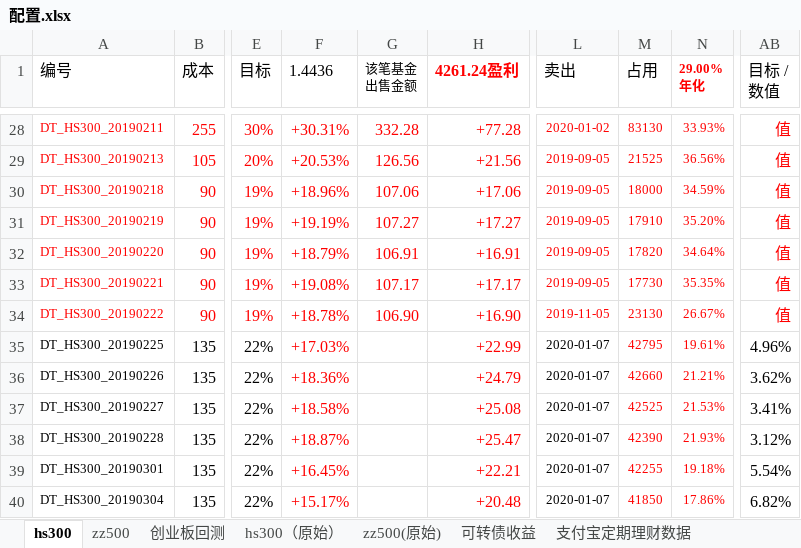
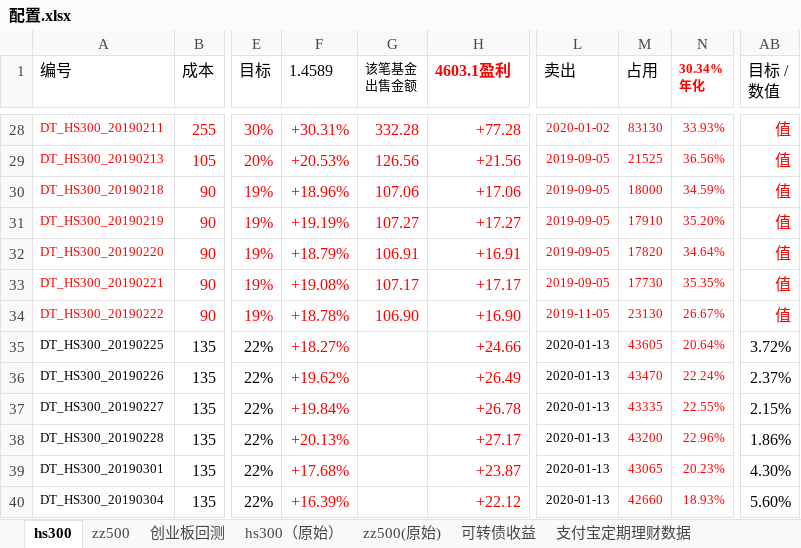
Before and after one commit to husky8/cccode, an Excel workbook: invest/配置.xlsx, sheet hs300, drawn as a sheet; only a part is shown, gaps mark what is left out; values as stored, in another font and other column widths than the file's, no borders; charts and pictures and conditional formats not drawn; ↵ is a line break in a cell; the diff covers the shown part only; the diff names each change by its address in the sheet, - before the commit and + after, or states it on an @@ line.

Commit message:
update

```diff
--- a/invest/配置.xlsx (sheet hs300)
+++ b/invest/配置.xlsx (sheet hs300)
-F1: 1.4436
+F1: 1.4589
-H1: 4261.24盈利
+H1: 4603.1盈利
-N1: 29.00% ↵ 年化
+N1: 30.34% ↵ 年化
-F35 (1.4589): +17.03%
+F35 (1.4589): +18.27%
-H35 (4603.1盈利): +22.99
+H35 (4603.1盈利): +24.66
-L35:L40 (卖出): 2020-01-07
+L35:L40 (卖出): 2020-01-13
-M35 (占用): 42795
+M35 (占用): 43605
-N35 (30.34% 年化): 19.61%
+N35 (30.34% 年化): 20.64%
-AB35 (目标 / 数值): 4.96%
+AB35 (目标 / 数值): 3.72%
-F36 (1.4589): +18.36%
+F36 (1.4589): +19.62%
-H36 (4603.1盈利): +24.79
+H36 (4603.1盈利): +26.49
-M36 (占用): 42660
+M36 (占用): 43470
-N36 (30.34% 年化): 21.21%
+N36 (30.34% 年化): 22.24%
-AB36 (目标 / 数值): 3.62%
+AB36 (目标 / 数值): 2.37%
-F37 (1.4589): +18.58%
+F37 (1.4589): +19.84%
-H37 (4603.1盈利): +25.08
+H37 (4603.1盈利): +26.78
-M37 (占用): 42525
+M37 (占用): 43335
-N37 (30.34% 年化): 21.53%
+N37 (30.34% 年化): 22.55%
-AB37 (目标 / 数值): 3.41%
+AB37 (目标 / 数值): 2.15%
-F38 (1.4589): +18.87%
+F38 (1.4589): +20.13%
-H38 (4603.1盈利): +25.47
+H38 (4603.1盈利): +27.17
-M38 (占用): 42390
+M38 (占用): 43200
-N38 (30.34% 年化): 21.93%
+N38 (30.34% 年化): 22.96%
-AB38 (目标 / 数值): 3.12%
+AB38 (目标 / 数值): 1.86%
-F39 (1.4589): +16.45%
+F39 (1.4589): +17.68%
-H39 (4603.1盈利): +22.21
+H39 (4603.1盈利): +23.87
-M39 (占用): 42255
+M39 (占用): 43065
-N39 (30.34% 年化): 19.18%
+N39 (30.34% 年化): 20.23%
-AB39 (目标 / 数值): 5.54%
+AB39 (目标 / 数值): 4.30%
-F40 (1.4589): +15.17%
+F40 (1.4589): +16.39%
-H40 (4603.1盈利): +20.48
+H40 (4603.1盈利): +22.12
-M40 (占用): 41850
+M40 (占用): 42660
-N40 (30.34% 年化): 17.86%
+N40 (30.34% 年化): 18.93%
-AB40 (目标 / 数值): 6.82%
+AB40 (目标 / 数值): 5.60%
```
Also changed, not shown: 5 added rows, 1250 edited cells and cell formats elsewhere in this sheet, sheet zz500, sheet 可转债收益, sheet 支付宝定期理财数据, sheet 可转债申购参数, charts or pictures.
